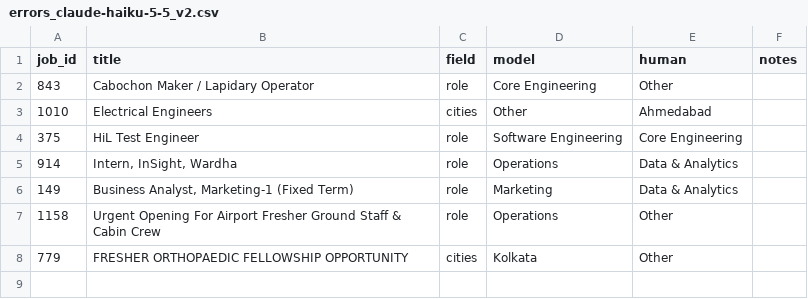
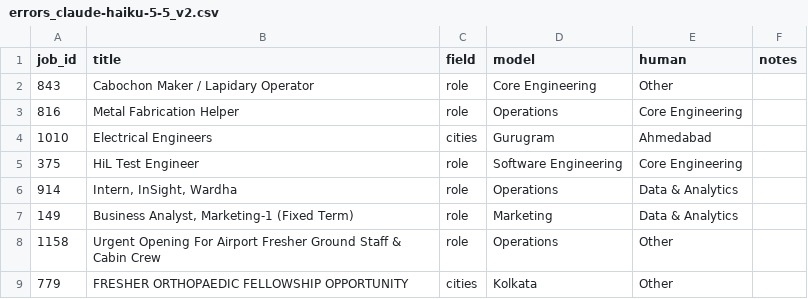
Before and after one commit to ViditAgrawal21/fresher-jobs-india, a CSV file: eval/results/errors_claude-haiku-5-5_v2.csv, drawn as a sheet.

```diff
--- a/eval/results/errors_claude-haiku-5-5_v2.csv
+++ b/eval/results/errors_claude-haiku-5-5_v2.csv
@@ -2,3 +2,4 @@ job_id,title,field,model,human,notes
 843,Cabochon Maker / Lapidary Operator,role,Core Engineering,Other,
-1010,Electrical Engineers,cities,Other,Ahmedabad,
+816,Metal Fabrication Helper,role,Operations,Core Engineering,
+1010,Electrical Engineers,cities,Gurugram,Ahmedabad,
 375,HiL Test Engineer,role,Software Engineering,Core Engineering,
```
Also changed, not shown: 9 other files.
